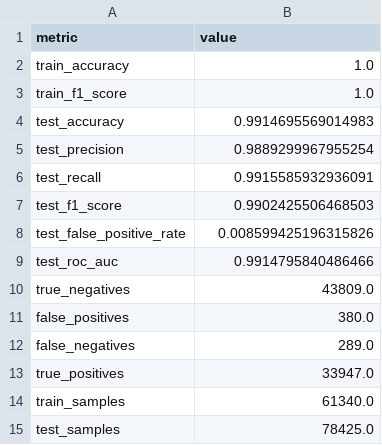
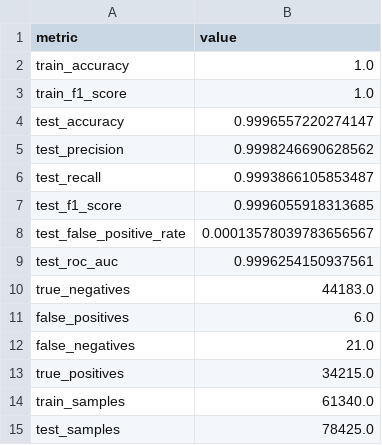
Before and after one commit to ductri19122001/PRT840, a CSV file: outputs/decision_tree_chronological_metrics.csv, drawn as a sheet.

```diff
--- a/outputs/decision_tree_chronological_metrics.csv
+++ b/outputs/decision_tree_chronological_metrics.csv
@@ -3,12 +3,12 @@ train_accuracy,1.0
 train_f1_score,1.0
-test_accuracy,0.9914695569014983
-test_precision,0.9889299967955254
-test_recall,0.9915585932936091
-test_f1_score,0.9902425506468503
-test_false_positive_rate,0.008599425196315826
-test_roc_auc,0.9914795840486466
-true_negatives,43809.0
-false_positives,380.0
-false_negatives,289.0
-true_positives,33947.0
+test_accuracy,0.9996557220274147
+test_precision,0.9998246690628562
+test_recall,0.9993866105853487
+test_f1_score,0.9996055918313685
+test_false_positive_rate,0.00013578039783656567
+test_roc_auc,0.9996254150937561
+true_negatives,44183.0
+false_positives,6.0
+false_negatives,21.0
+true_positives,34215.0
 train_samples,61340.0
```
Also changed, not shown: outputs/feature_analysis/categorical_feature_summary.csv, outputs/feature_analysis/feature_relevance_recommendations.csv, 24 other files.
